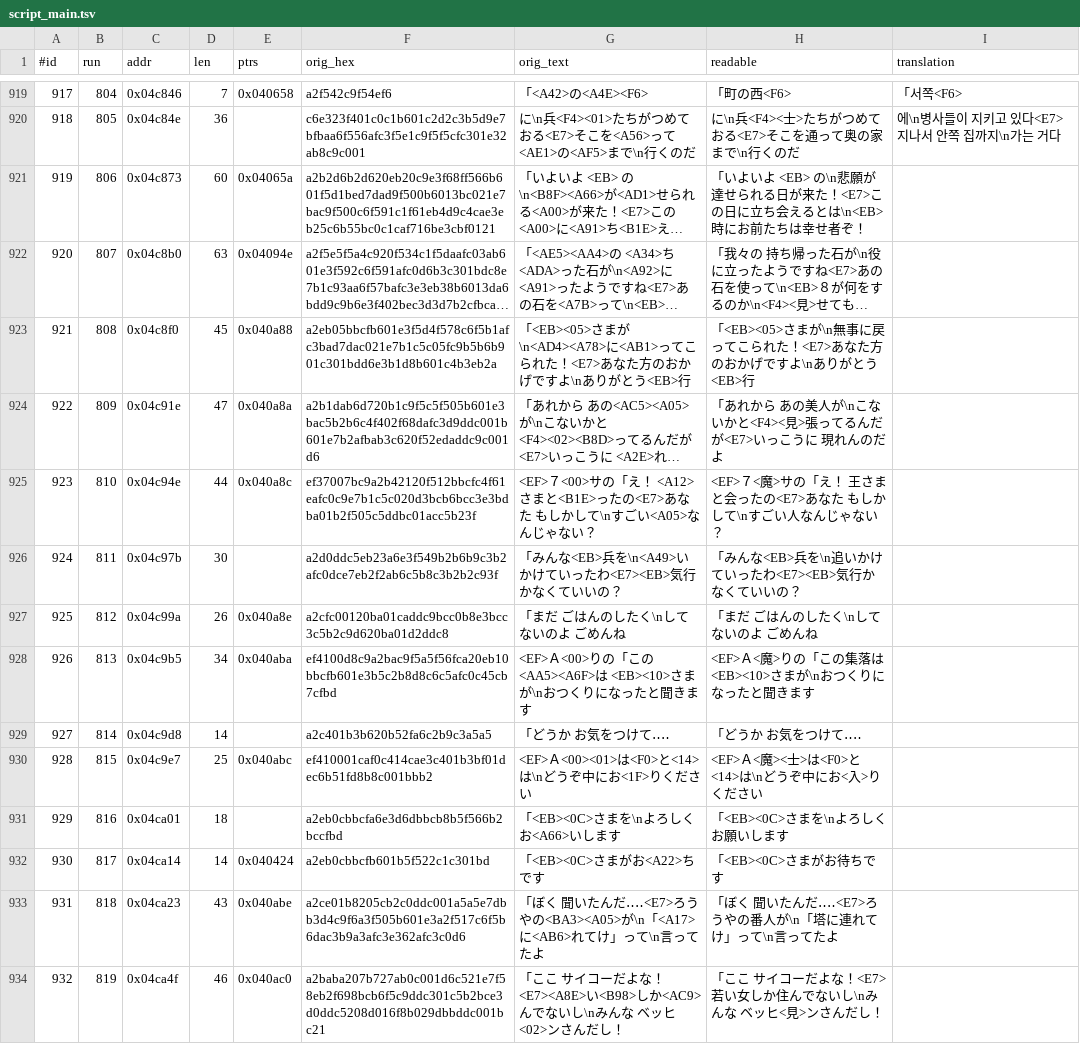
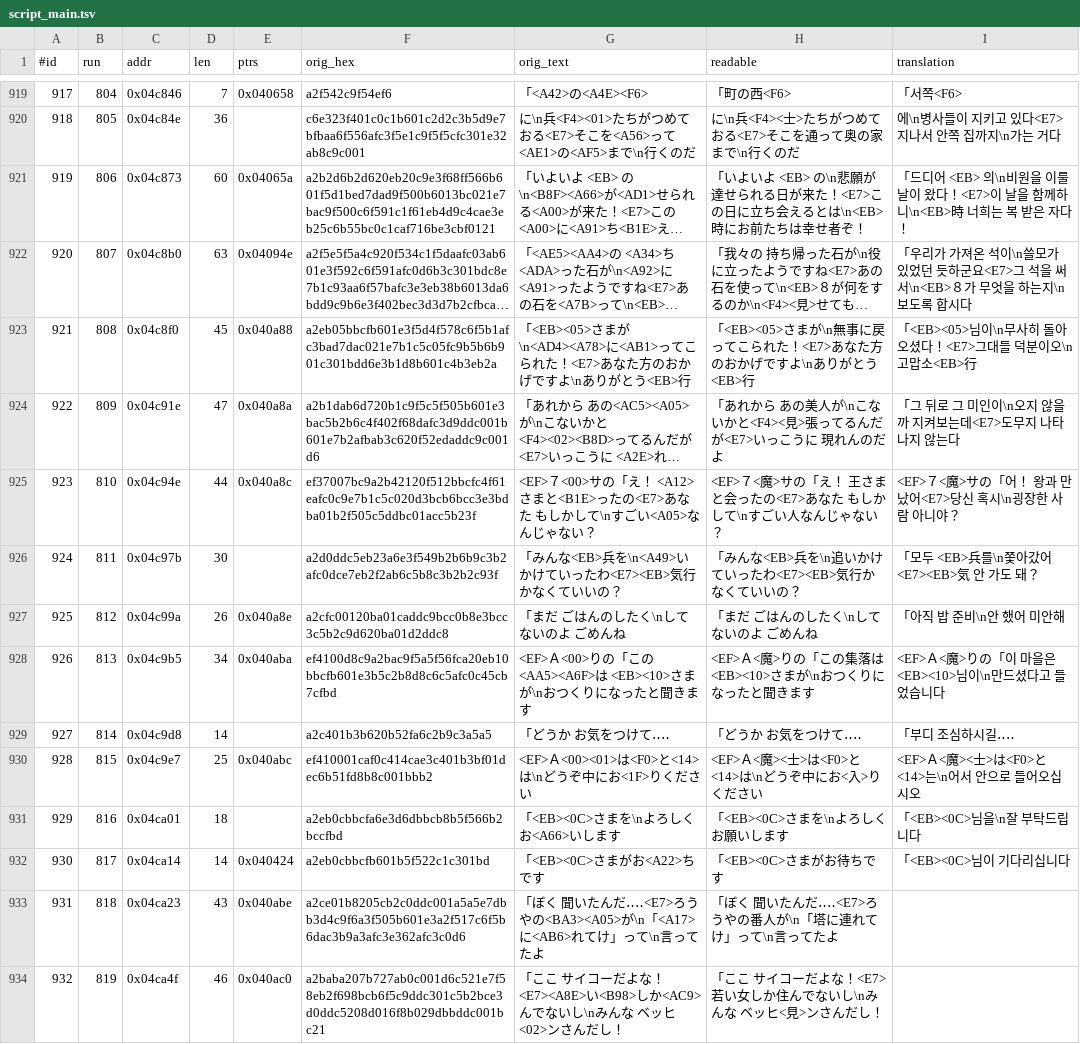
Before and after one commit to stPark-dev/Dark_Half_Korean, a TSV file: darkhalf-kr/script_main.tsv, drawn as a sheet; only a part is shown, gaps mark what is left out; long unchanged cells end in …; the diff names each change by its address in the sheet, - before the commit and + after, or states it on an @@ line.

Commit message:
feat: 대사 번역 배치 59 (737/1230) — 의식의 날, 시에라의 마을
12개. 결계석으로 무언가를 시작하려는 자들의 고양된 대사와, 윈담 왕자의
무사 귀환, 그리고 시에라가 세웠다는 마을의 안내인들.

#919 와 #920 이 같은 사건을 다른 온도로 본다. 한쪽은 「비원을 이룰 날」 로
격앙돼 있고, 다른 쪽은 「무엇을 하는지 보도록 합시다」 로 거리를 둔다.
어미를 갈라 그 차이를 남겼다.

## 다듬다가 문법을 깨뜨린 것을 잡았다

#919 를 4바이트 줄이면서 「비원이 이루어질」 을 「비원이 이룰」 로 고쳤는데
이것은 틀린 문장이다. 「이룰」 은 타동사이므로 목적어가 필요하다.
「비원을 이룰」 로 다시 고쳤다. 조사 한 글자라 길이는 같다.

예산을 맞추려 줄일 때 조사까지 함께 검토해야 한다. 이번에는 검사기가
잡아 주지 않는 종류였다 — 조사 검사기는 단어표 뒤만 본다.

용어
  <EB>時 -> 진정   (부사 자리)
  <EB>８ -> 폐하
  <EB>兵 -> 탈주자
  <EB>気 -> 우리    (엔트리 [0x2B] わたしたち)
  <EB><10> -> 시에라
  <EB><0C> -> 클레르

새 음절 0개. 고유 음절 761 유지 (수용량 1,314).
외삽 896자, 여유 418. 가드레일 진행 76% 시점 상한 1091 / 현재 761 [OK]
여섯 검사 전부 통과, 삽입 일곱 검사 전부 통과.

```diff
--- a/darkhalf-kr/script_main.tsv
+++ b/darkhalf-kr/script_main.tsv
-I921 (translation): (empty)
+I921 (translation): 「드디어 <EB> 의\n비원을 이룰 날이 왔다！<E7>이 날을 함께하니\n<EB>時 너희는 복 받은 자다！
-I922 (translation): (empty)
+I922 (translation): 「우리가 가져온 석이\n쓸모가 있었던 듯하군요<E7>그 석을 써서\n<EB>８가 무엇을 하는지\n보도록 합시다
-I923 (translation): (empty)
+I923 (translation): 「<EB><05>님이\n무사히 돌아오셨다！<E7>그대들 덕분이오\n고맙소<EB>行
-I924 (translation): (empty)
+I924 (translation): 「그 뒤로 그 미인이\n오지 않을까 지켜보는데<E7>도무지 나타나지 않는다
-I925 (translation): (empty)
+I925 (translation): <EF>７<魔>サの「어！ 왕과 만났어<E7>당신 혹시\n굉장한 사람 아니야？
-I926 (translation): (empty)
+I926 (translation): 「모두 <EB>兵를\n쫓아갔어<E7><EB>気 안 가도 돼？
-I927 (translation): (empty)
+I927 (translation): 「아직 밥 준비\n안 했어 미안해
-I928 (translation): (empty)
+I928 (translation): <EF>Ａ<魔>りの「이 마을은 <EB><10>님이\n만드셨다고 들었습니다
-I929 (translation): (empty)
+I929 (translation): 「부디 조심하시길‥‥
-I930 (translation): (empty)
+I930 (translation): <EF>Ａ<魔><士>は<F0>と<14>는\n어서 안으로 들어오십시오
-I931 (translation): (empty)
+I931 (translation): 「<EB><0C>님을\n잘 부탁드립니다
-I932 (translation): (empty)
+I932 (translation): 「<EB><0C>님이 기다리십니다
```
